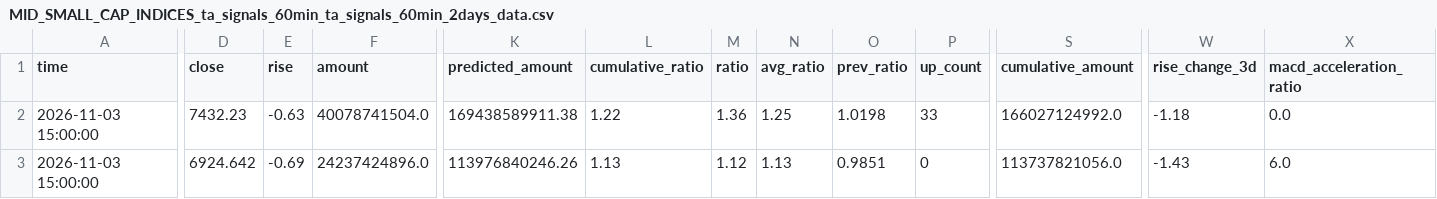
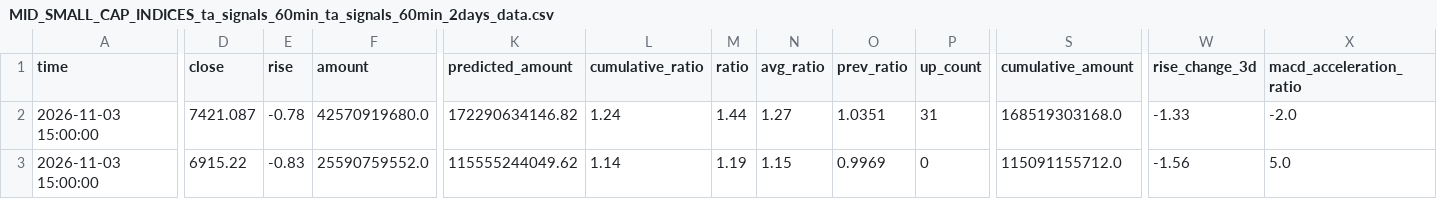
Before and after one commit to siderdata/tss_ai_stock, a CSV file: data/MID_SMALL_CAP_INDICES_ta_signals_60min_ta_signals_60min_2days_data.csv, drawn as a sheet; only a part is shown, gaps mark what is left out; the diff covers the shown part only; the diff names each change by its address in the sheet, - before the commit and + after, or states it on an @@ line.

```diff
--- a/data/MID_SMALL_CAP_INDICES_ta_signals_60min_ta_signals_60min_2days_data.csv
+++ b/data/MID_SMALL_CAP_INDICES_ta_signals_60min_ta_signals_60min_2days_data.csv
-D2 (close): 7432.23
+D2 (close): 7421.087
-E2 (rise): -0.63
+E2 (rise): -0.78
-F2 (amount): 40078741504.0
+F2 (amount): 42570919680.0
-K2 (predicted_amount): 169438589911.38
+K2 (predicted_amount): 172290634146.82
-L2 (cumulative_ratio): 1.22
+L2 (cumulative_ratio): 1.24
-M2 (ratio): 1.36
+M2 (ratio): 1.44
-N2 (avg_ratio): 1.25
+N2 (avg_ratio): 1.27
-O2 (prev_ratio): 1.0198
+O2 (prev_ratio): 1.0351
-P2 (up_count): 33
+P2 (up_count): 31
-S2 (cumulative_amount): 166027124992.0
+S2 (cumulative_amount): 168519303168.0
-W2 (rise_change_3d): -1.18
+W2 (rise_change_3d): -1.33
-X2 (macd_acceleration_ratio): 0.0
+X2 (macd_acceleration_ratio): -2.0
-D3 (close): 6924.642
+D3 (close): 6915.22
-E3 (rise): -0.69
+E3 (rise): -0.83
-F3 (amount): 24237424896.0
+F3 (amount): 25590759552.0
-K3 (predicted_amount): 113976840246.26
+K3 (predicted_amount): 115555244049.62
-L3 (cumulative_ratio): 1.13
+L3 (cumulative_ratio): 1.14
-M3 (ratio): 1.12
+M3 (ratio): 1.19
-N3 (avg_ratio): 1.13
+N3 (avg_ratio): 1.15
-O3 (prev_ratio): 0.9851
+O3 (prev_ratio): 0.9969
-S3 (cumulative_amount): 113737821056.0
+S3 (cumulative_amount): 115091155712.0
-W3 (rise_change_3d): -1.43
+W3 (rise_change_3d): -1.56
-X3 (macd_acceleration_ratio): 6.0
+X3 (macd_acceleration_ratio): 5.0
```
Also changed, not shown: 137 edited cells elsewhere in this file, data/CORE_INDICES_ta_signals_30min_ta_signals_30min_2days_data.csv, data/LARGE_CAP_INDICES_ta_signals_30min_ta_signals_30min_2days_data.csv, 50 other files.
